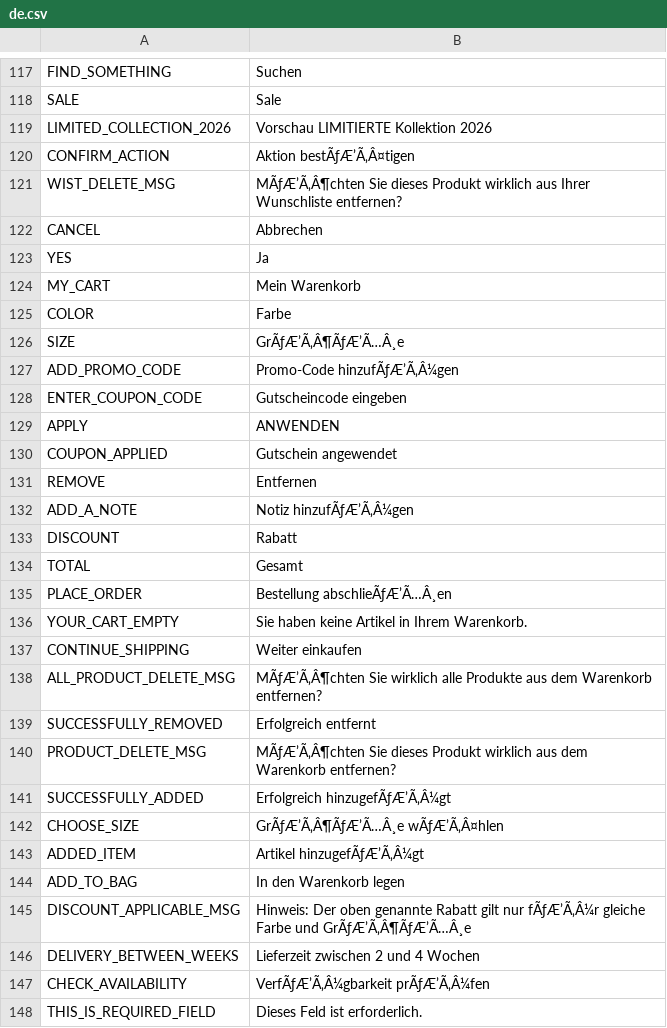
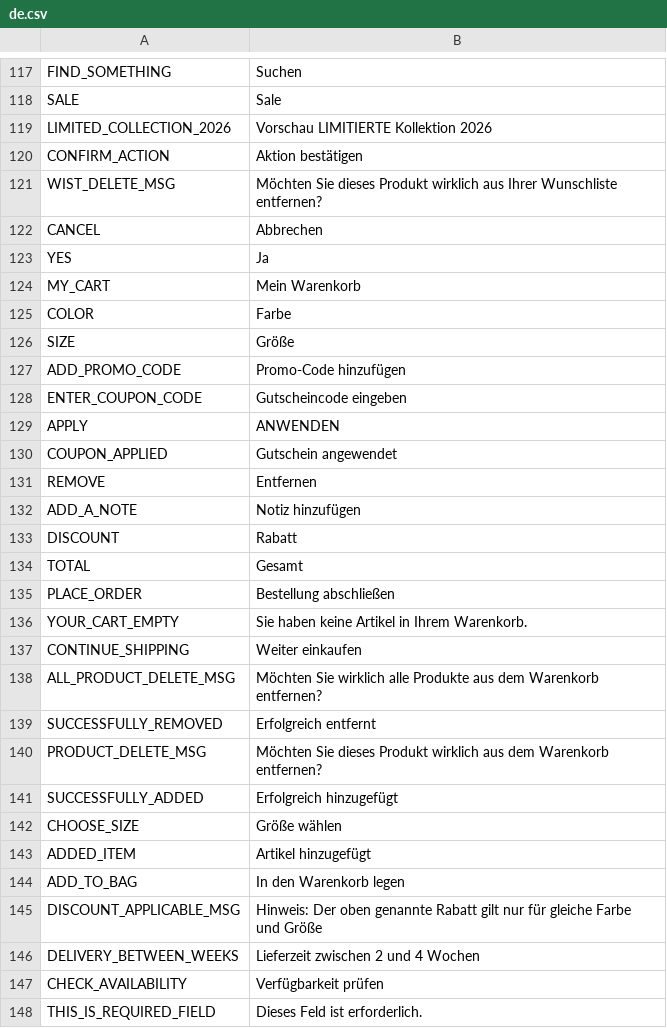
Before and after one commit to avijit-developer/languages, a CSV file: locales/de.csv, drawn as a sheet; only a part is shown, gaps mark what is left out; the diff covers the shown part only.

Commit message:
Add files via upload

```diff
--- a/locales/de.csv
+++ b/locales/de.csv
@@ -119,4 +119,4 @@ SALE,Sale
 LIMITED_COLLECTION_2026,Vorschau LIMITIERTE Kollektion 2026
-CONFIRM_ACTION,Aktion bestÃƒÆ’Ã‚Â¤tigen
-WIST_DELETE_MSG,MÃƒÆ’Ã‚Â¶chten Sie dieses Produkt wirklich aus Ihrer Wunschliste entfernen?
+CONFIRM_ACTION,Aktion bestätigen
+WIST_DELETE_MSG,Möchten Sie dieses Produkt wirklich aus Ihrer Wunschliste entfernen?
 CANCEL,Abbrechen
@@ -125,4 +125,4 @@ MY_CART,Mein Warenkorb
 COLOR,Farbe
-SIZE,GrÃƒÆ’Ã‚Â¶ÃƒÆ’Ã…Â¸e
-ADD_PROMO_CODE,Promo-Code hinzufÃƒÆ’Ã‚Â¼gen
+SIZE,Größe
+ADD_PROMO_CODE,Promo-Code hinzufügen
 ENTER_COUPON_CODE,Gutscheincode eingeben
@@ -131,18 +131,18 @@ COUPON_APPLIED,Gutschein angewendet
 REMOVE,Entfernen
-ADD_A_NOTE,Notiz hinzufÃƒÆ’Ã‚Â¼gen
+ADD_A_NOTE,Notiz hinzufügen
 DISCOUNT,Rabatt
 TOTAL,Gesamt
-PLACE_ORDER,Bestellung abschlieÃƒÆ’Ã…Â¸en
+PLACE_ORDER,Bestellung abschließen
 YOUR_CART_EMPTY,Sie haben keine Artikel in Ihrem Warenkorb.
 CONTINUE_SHIPPING,Weiter einkaufen
-ALL_PRODUCT_DELETE_MSG,MÃƒÆ’Ã‚Â¶chten Sie wirklich alle Produkte aus dem Warenkorb entfernen?
+ALL_PRODUCT_DELETE_MSG,Möchten Sie wirklich alle Produkte aus dem Warenkorb entfernen?
 SUCCESSFULLY_REMOVED,Erfolgreich entfernt
-PRODUCT_DELETE_MSG,MÃƒÆ’Ã‚Â¶chten Sie dieses Produkt wirklich aus dem Warenkorb entfernen?
-SUCCESSFULLY_ADDED,Erfolgreich hinzugefÃƒÆ’Ã‚Â¼gt
-CHOOSE_SIZE,GrÃƒÆ’Ã‚Â¶ÃƒÆ’Ã…Â¸e wÃƒÆ’Ã‚Â¤hlen
-ADDED_ITEM,Artikel hinzugefÃƒÆ’Ã‚Â¼gt
+PRODUCT_DELETE_MSG,Möchten Sie dieses Produkt wirklich aus dem Warenkorb entfernen?
+SUCCESSFULLY_ADDED,Erfolgreich hinzugefügt
+CHOOSE_SIZE,Größe wählen
+ADDED_ITEM,Artikel hinzugefügt
 ADD_TO_BAG,In den Warenkorb legen
-DISCOUNT_APPLICABLE_MSG,Hinweis: Der oben genannte Rabatt gilt nur fÃƒÆ’Ã‚Â¼r gleiche Farbe und GrÃƒÆ’Ã‚Â¶ÃƒÆ’Ã…Â¸e
+DISCOUNT_APPLICABLE_MSG,Hinweis: Der oben genannte Rabatt gilt nur für gleiche Farbe und Größe
 DELIVERY_BETWEEN_WEEKS,Lieferzeit zwischen 2 und 4 Wochen
-CHECK_AVAILABILITY,VerfÃƒÆ’Ã‚Â¼gbarkeit prÃƒÆ’Ã‚Â¼fen
+CHECK_AVAILABILITY,Verfügbarkeit prüfen
 THIS_IS_REQUIRED_FIELD,Dieses Feld ist erforderlich.
```
Also changed, not shown: 45 edited cells elsewhere in this file.
